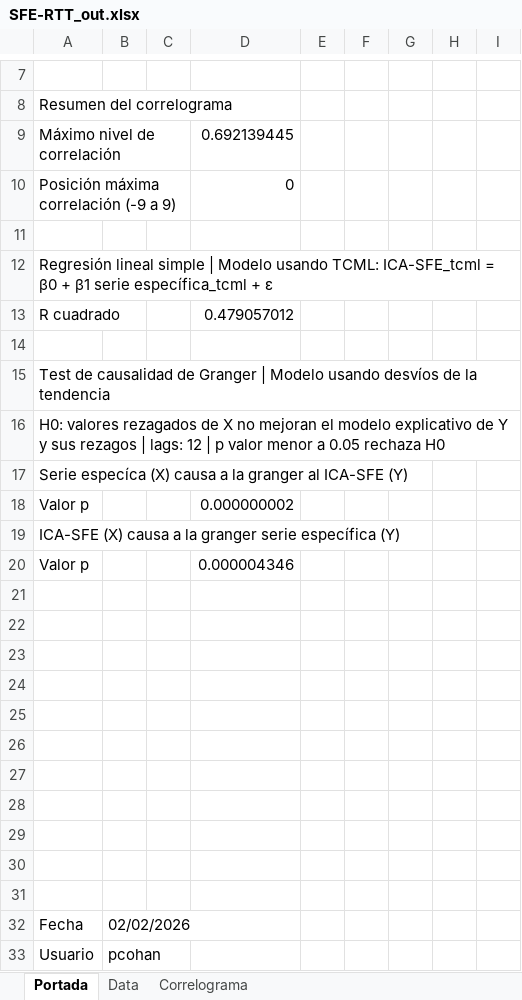
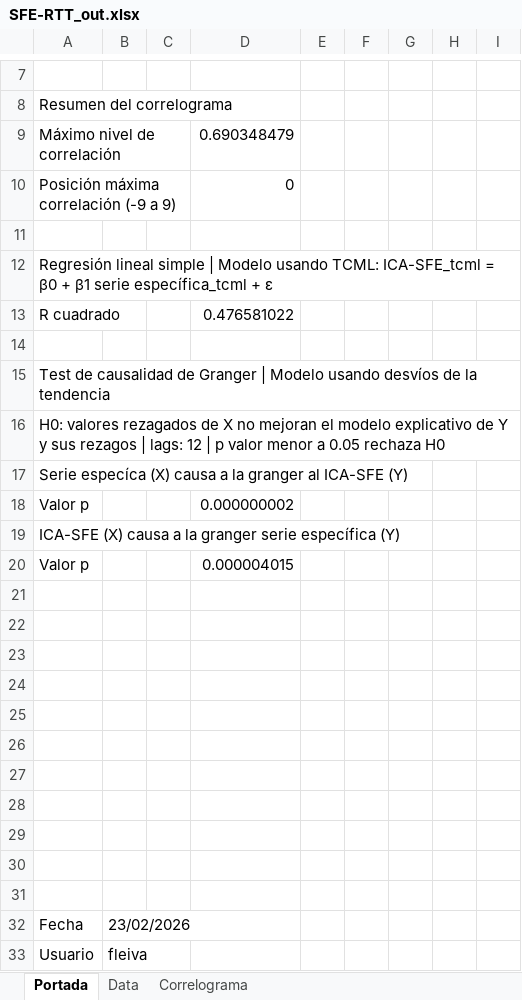
Before and after one commit to CES-BCSF/ces-bcsf.github.io, an Excel workbook: web_ces/indicadores/SFE-RTT_out.xlsx, sheet Portada, drawn as a sheet; only a part is shown, gaps mark what is left out; values as stored, in another font and other column widths than the file's, no borders; the diff names each change by its address in the sheet, - before the commit and + after, or states it on an @@ line.

```diff
--- a/web_ces/indicadores/SFE-RTT_out.xlsx (sheet Portada)
+++ b/web_ces/indicadores/SFE-RTT_out.xlsx (sheet Portada)
-D9: 0.692139445
+D9: 0.690348479
-D13: 0.479057012
+D13: 0.476581022
-D20: 0.000004346
+D20: 0.000004015
-B32: 02/02/2026
+B32: 23/02/2026
-B33: pcohan
+B33: fleiva
```
Also changed, not shown: sheet Data, sheet Correlograma, web_ces/indicadores/SFE-IIBB_out.xlsx, web_ces/indicadores/SFE-REC_out.xlsx, 3 other files.
